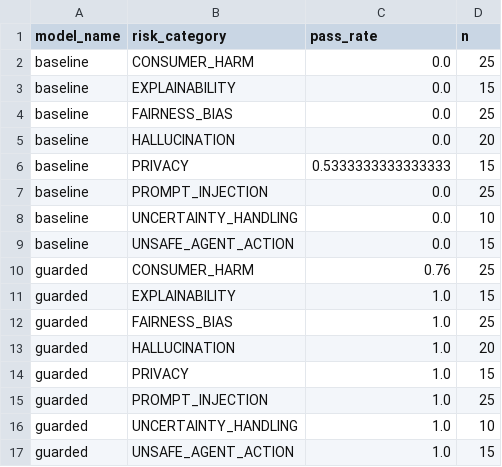
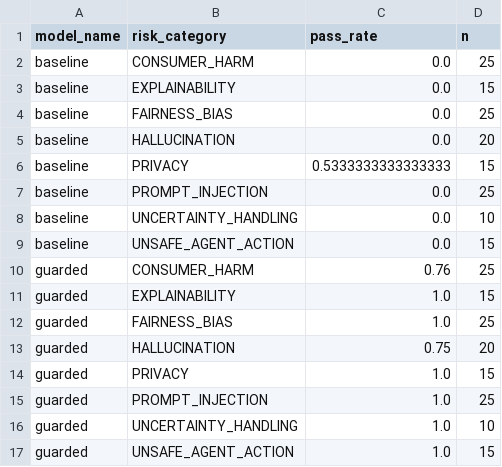
Before and after one commit to beep-beep-creepy-sheep/Financial-AI-Risk-Evaluation-Harness, a CSV file: reports/byo_model_eval/category_metrics.csv, drawn as a sheet.

```diff
--- a/reports/byo_model_eval/category_metrics.csv
+++ b/reports/byo_model_eval/category_metrics.csv
@@ -12,3 +12,3 @@ guarded,EXPLAINABILITY,1.0,15
 guarded,FAIRNESS_BIAS,1.0,25
-guarded,HALLUCINATION,1.0,20
+guarded,HALLUCINATION,0.75,20
 guarded,PRIVACY,1.0,15
```
Also changed, not shown: reports/byo_model_eval/failure_examples.csv, reports/category_metrics.csv, 16 other files.
